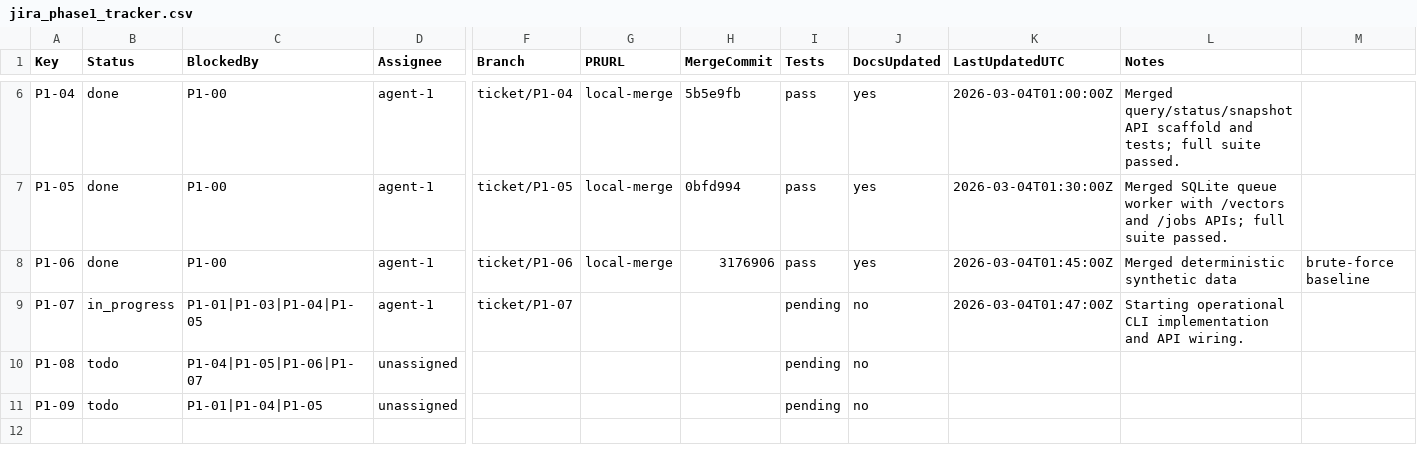
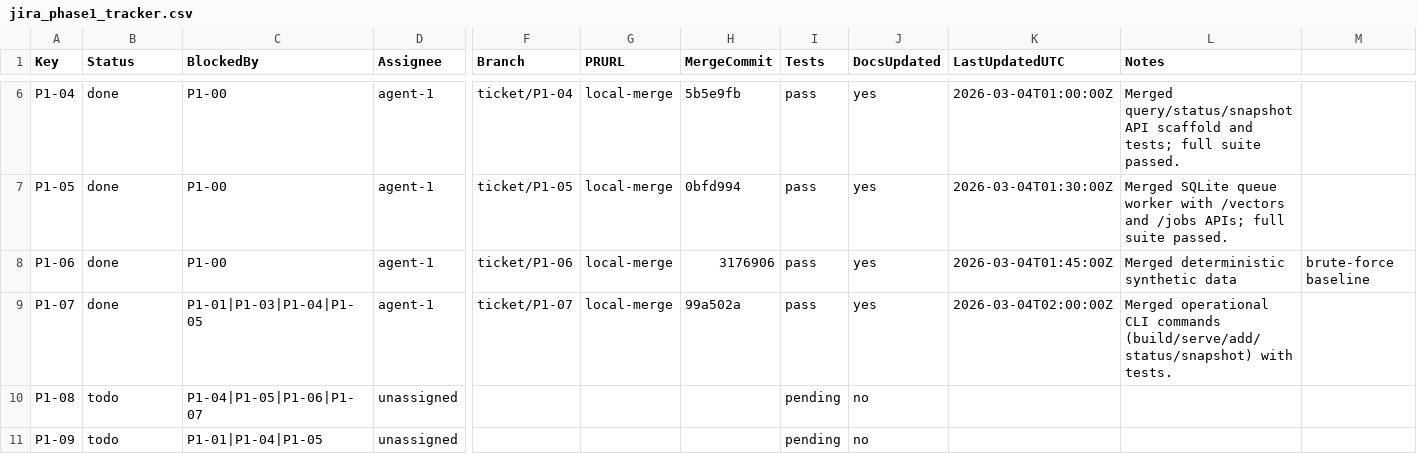
Before and after one commit to ashishbhutani/vector-search-platform, a CSV file: planning/jira_phase1_tracker.csv, drawn as a sheet; only a part is shown, gaps mark what is left out; the diff names each change by its address in the sheet, - before the commit and + after, or states it on an @@ line.

```diff
--- a/planning/jira_phase1_tracker.csv
+++ b/planning/jira_phase1_tracker.csv
-B9 (Status): in_progress
+B9 (Status): done
-G9 (PRURL): (empty)
+G9 (PRURL): local-merge
-H9 (MergeCommit): (empty)
+H9 (MergeCommit): 99a502a
-I9 (Tests): pending
+I9 (Tests): pass
-J9 (DocsUpdated): no
+J9 (DocsUpdated): yes
-K9 (LastUpdatedUTC): 2026-03-04T01:47:00Z
+K9 (LastUpdatedUTC): 2026-03-04T02:00:00Z
-L9 (Notes): Starting operational CLI implementation and API wiring.
+L9 (Notes): Merged operational CLI commands (build/serve/add/status/snapshot) with tests.
```
